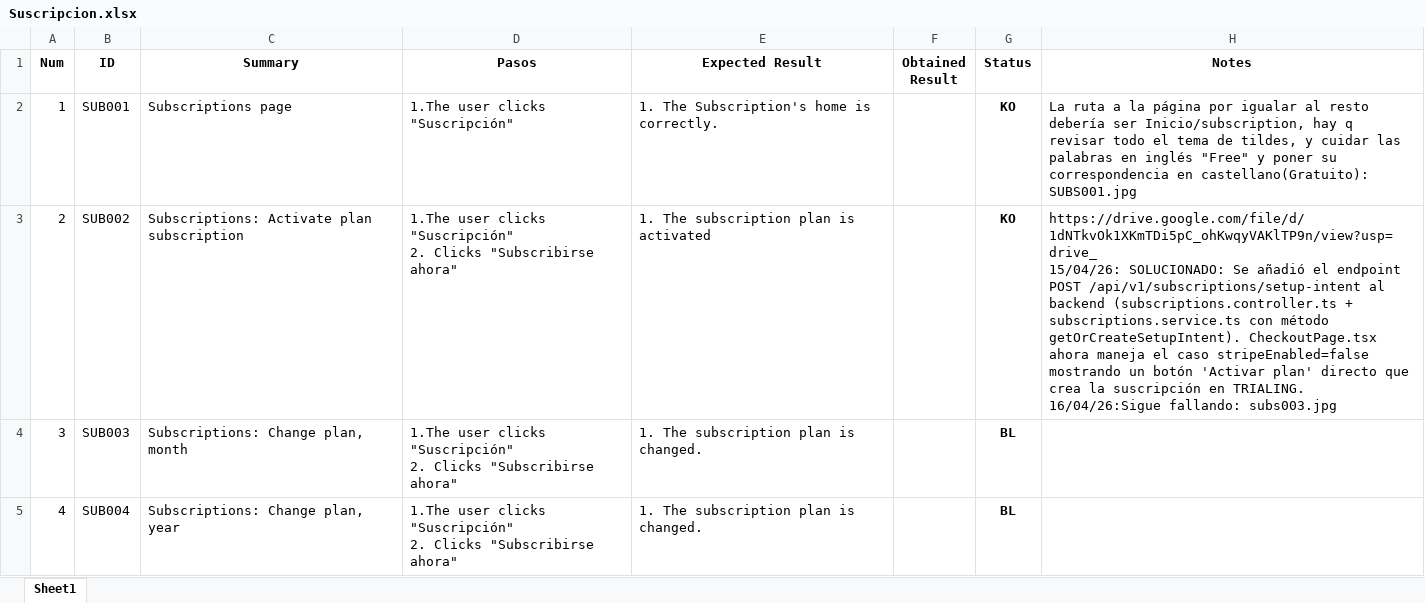
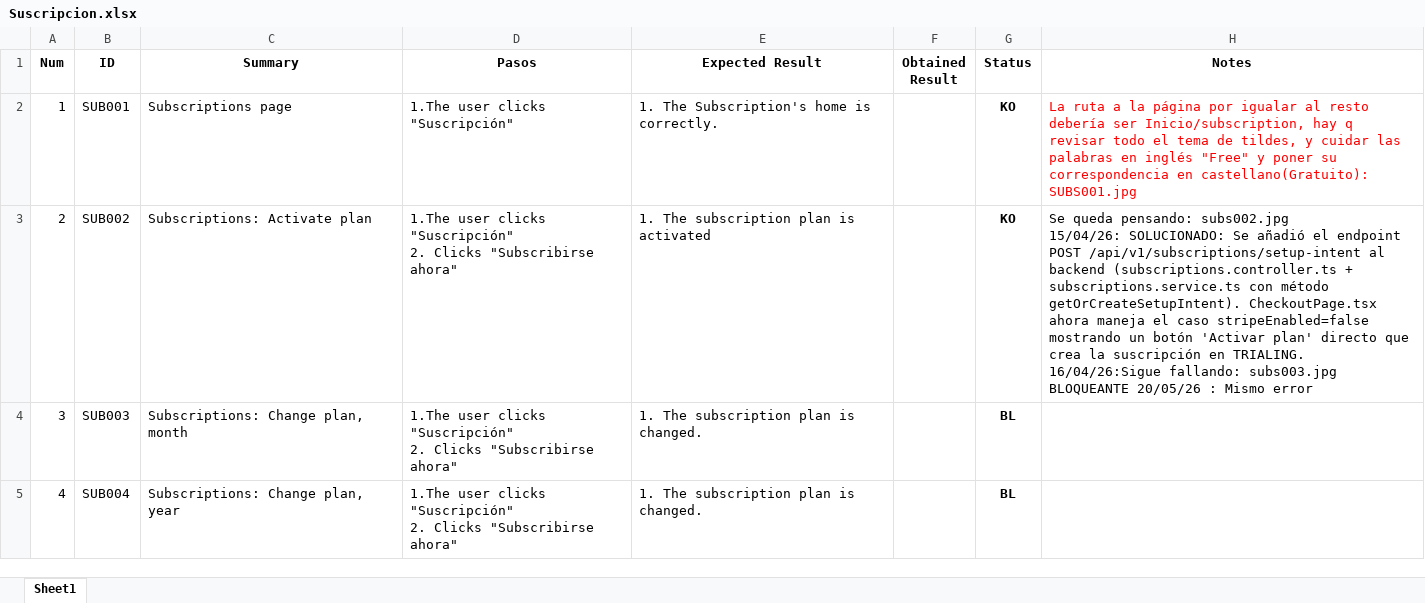
Before and after one commit to ngp223/Kovai, an Excel workbook: Web/TestCasesWeb/Suscripcion.xlsx, sheet Sheet1, drawn as a sheet; values as stored, in another font and other column widths than the file's, no borders; conditional formats not drawn; ↵ is a line break in a cell; the diff names each change by its address in the sheet, - before the commit and + after, or states it on an @@ line.

Commit message:
Actualizados testscases web

```diff
--- a/Web/TestCasesWeb/Suscripcion.xlsx (sheet Sheet1)
+++ b/Web/TestCasesWeb/Suscripcion.xlsx (sheet Sheet1)
-H2 text colour: black
+H2 text colour: #FF0000
-C3 (Summary): Subscriptions: Activate plan subscription
+C3 (Summary): Subscriptions: Activate plan
-H3 (Notes): https://drive.google.com/file/d/1dNTkvOk1XKmTDi5pC_ohKwqyVAKlTP9n/view?usp=drive_ ↵ 15/04/26: SOLUCIONADO: Se añadió el endpoint POST /api/v1/subscriptions/setup-intent al backend (subscriptions.controller.ts + subscriptions.service.ts con método getOrCreateSetupIntent). CheckoutPage.tsx ahora maneja el caso stripeEnabled=false mostrando un botón 'Activar plan' directo que crea la suscripción en TRIALING. ↵ 16/04/26:Sigue fallando: subs003.jpg
+H3 (Notes): Se queda pensando: subs002.jpg ↵ 15/04/26: SOLUCIONADO: Se añadió el endpoint POST /api/v1/subscriptions/setup-intent al backend (subscriptions.controller.ts + subscriptions.service.ts con método getOrCreateSetupIntent). CheckoutPage.tsx ahora maneja el caso stripeEnabled=false mostrando un botón 'Activar plan' directo que crea la suscripción en TRIALING. ↵ 16/04/26:Sigue fallando: subs003.jpg ↵ BLOQUEANTE 20/05/26 : Mismo error
```
